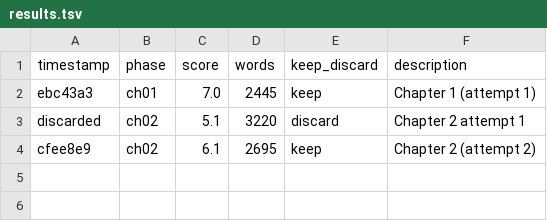
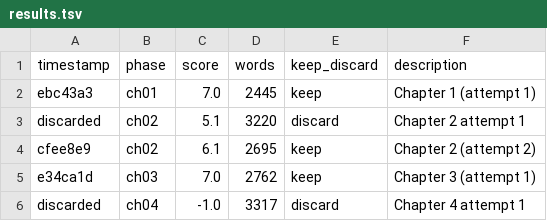
Before and after one commit to perejaslav/hermes-autonovel, a TSV file: results.tsv, drawn as a sheet; the diff names each change by its address in the sheet, - before the commit and + after, or states it on an @@ line.

```diff
--- a/results.tsv
+++ b/results.tsv
+row 5: e34ca1d | ch03 | 7.0 | 2762 | keep | Chapter 3 (attempt 1)
+row 6: discarded | ch04 | -1.0 | 3317 | discard | Chapter 4 attempt 1
```
Also changed, not shown: 2 other files.
